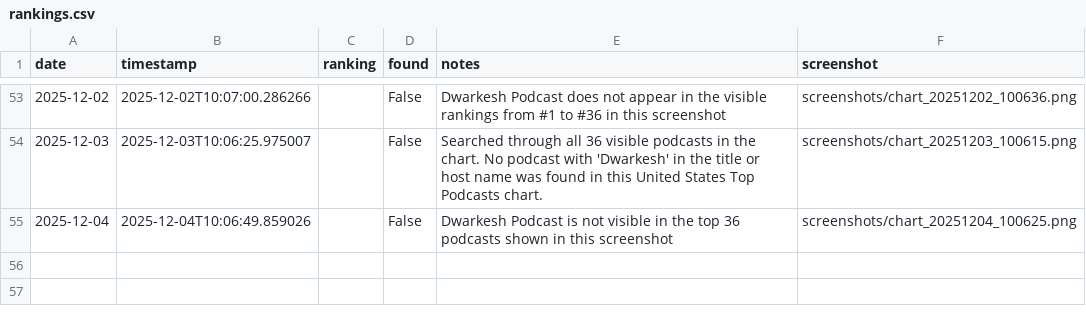
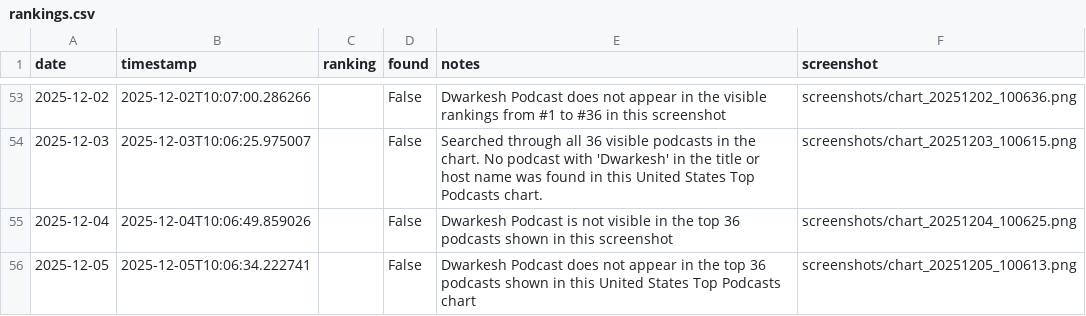
Before and after one commit to dwarkeshsp/spotify-chart-tracker, a CSV file: rankings.csv, drawn as a sheet; only a part is shown, gaps mark what is left out.

```diff
--- a/rankings.csv
+++ b/rankings.csv
@@ -55 +55,2 @@ date,timestamp,ranking,found,notes,screenshot
 2025-12-04,2025-12-04T10:06:49.859026,,False,Dwarkesh Podcast is not visible in the top 36 podcasts shown in this screenshot,screenshots/chart_20251204_100625.png
+2025-12-05,2025-12-05T10:06:34.222741,,False,Dwarkesh Podcast does not appear in the top 36 podcasts shown in this United States Top Podcasts chart,screenshots/chart_20251205_100613.png
```
Also changed, not shown: 2 other files.
